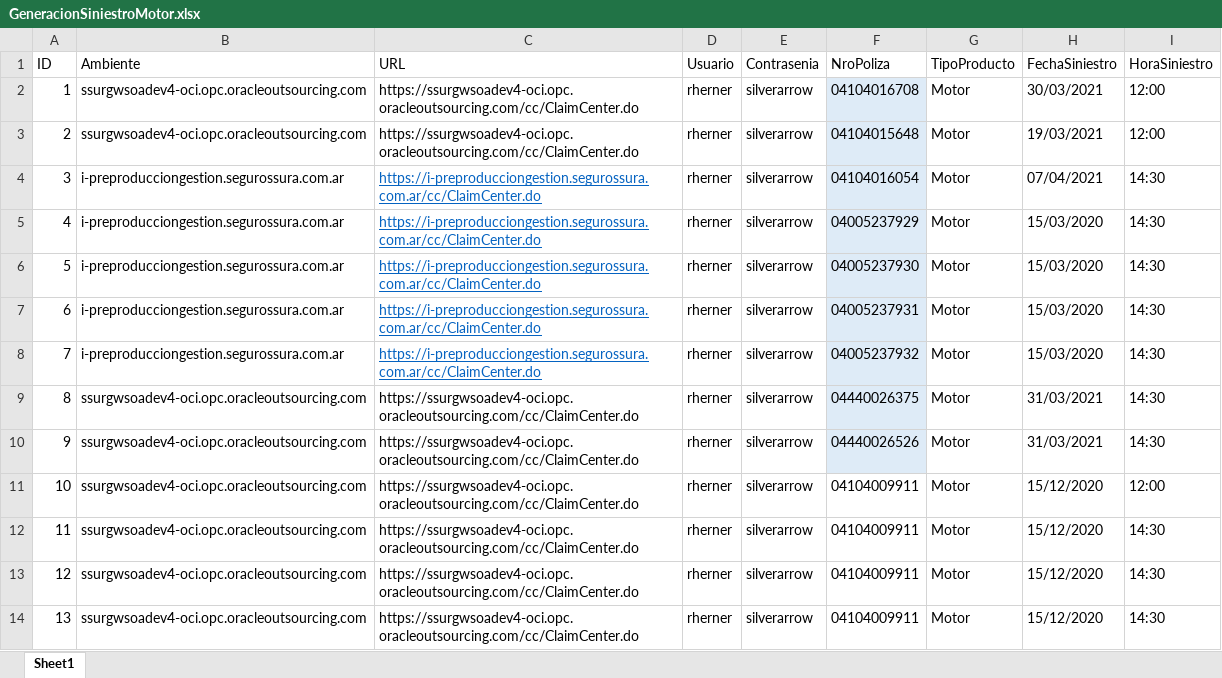
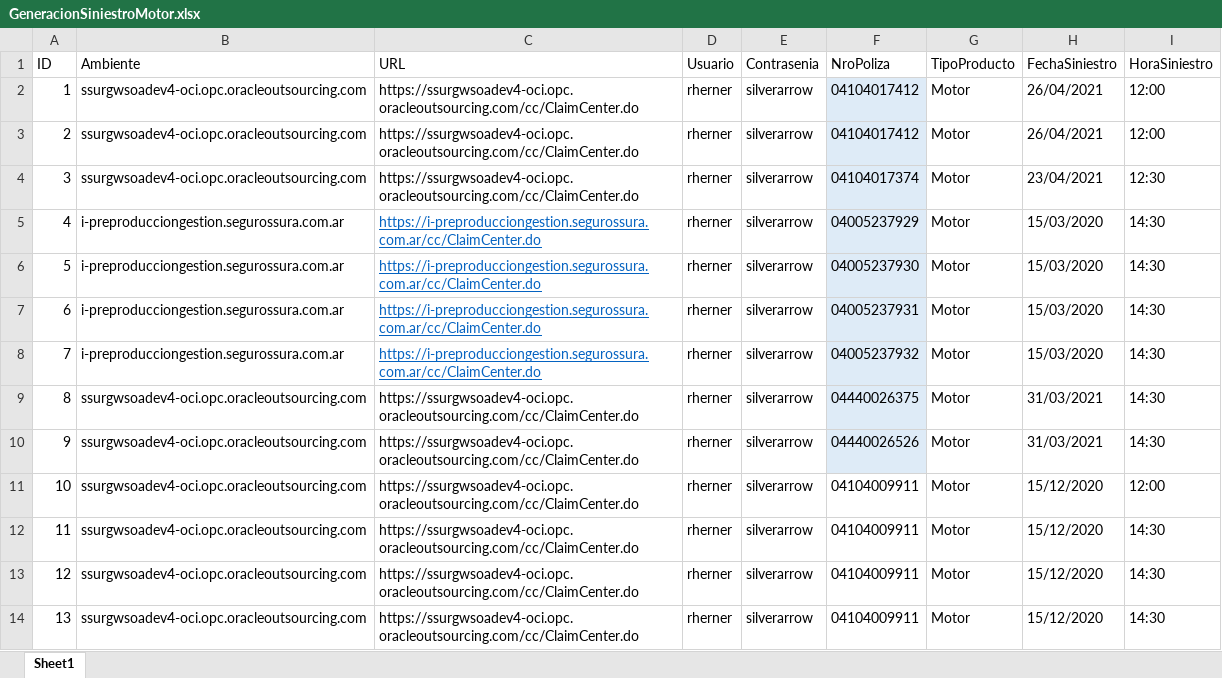
Before and after one commit to suraranorex/SuraClaims, an Excel workbook: SuraClaims/GeneracionSiniestroMotor.xlsx, sheet Sheet1, drawn as a sheet; only a part is shown; values as stored, in another font and other column widths than the file's, no borders; the diff names each change by its address in the sheet, - before the commit and + after, or states it on an @@ line.

```diff
--- a/SuraClaims/GeneracionSiniestroMotor.xlsx (sheet Sheet1)
+++ b/SuraClaims/GeneracionSiniestroMotor.xlsx (sheet Sheet1)
-F2 (NroPoliza): 04104016708
+F2 (NroPoliza): 04104017412
-H2 (FechaSiniestro): 30/03/2021
+H2 (FechaSiniestro): 26/04/2021
-F3 (NroPoliza): 04104015648
+F3 (NroPoliza): 04104017412
-H3 (FechaSiniestro): 19/03/2021
+H3 (FechaSiniestro): 26/04/2021
-B4 (Ambiente): i-preproducciongestion.segurossura.com.ar
+B4 (Ambiente): ssurgwsoadev4-oci.opc.oracleoutsourcing.com
-C4 (URL): https://i-preproducciongestion.segurossura.com.ar/cc/ClaimCenter.do
+C4 (URL): https://ssurgwsoadev4-oci.opc.oracleoutsourcing.com/cc/ClaimCenter.do
@@ C4 underline: on → off, text colour: #0563C1 → black @@
-F4 (NroPoliza): 04104016054
+F4 (NroPoliza): 04104017374
-H4 (FechaSiniestro): 07/04/2021
+H4 (FechaSiniestro): 23/04/2021
-I4 (HoraSiniestro): 14:30
+I4 (HoraSiniestro): 12:30
```
Also changed, not shown: SuraClaims/AprobacionesPagos.xlsx, SuraClaims/AprobacionesPreviasAPago.xlsx, 16 other files.
